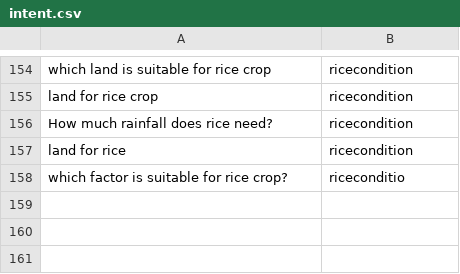
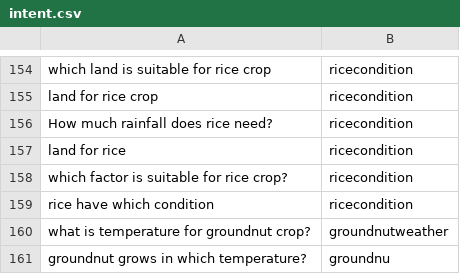
Before and after one commit to chengduzhusiyu/NLP-Based-Agriculture-Chatbot, a CSV file: datasets/intent.csv, drawn as a sheet; only a part is shown, gaps mark what is left out.

Commit message:
update from trunk

```diff
--- a/datasets/intent.csv
+++ b/datasets/intent.csv
@@ -157,2 +157,5 @@ How much rainfall does rice need?,ricecondition
 land for rice,ricecondition
-which factor is suitable for rice crop?,riceconditio
+which factor is suitable for rice crop?,ricecondition
+rice have which condition,ricecondition
+what is temperature for groundnut crop?,groundnutweather
+groundnut grows in which temperature?,groundnu
```
